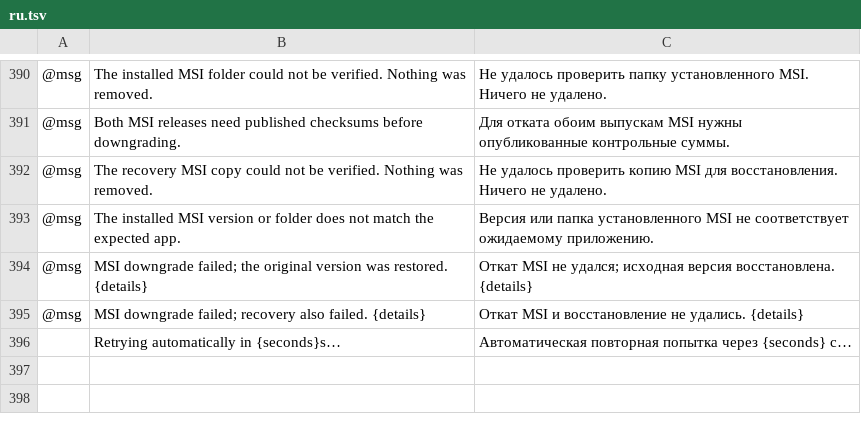
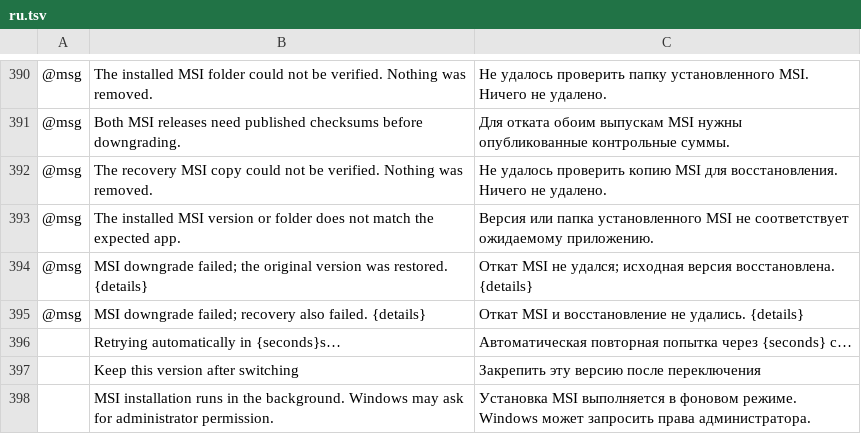
Before and after one commit to Skyfuller1303/craft-launcher, a TSV file: crates/ui-egui/src/i18n/ru.tsv, drawn as a sheet; only a part is shown, gaps mark what is left out; the diff names each change by its address in the sheet, - before the commit and + after, or states it on an @@ line.

Commit message:
feat: run tool MSI switches quietly with optional version pinning

```diff
--- a/crates/ui-egui/src/i18n/ru.tsv
+++ b/crates/ui-egui/src/i18n/ru.tsv
+row 397:  | Keep this version after switching | Закрепить эту версию после переключения
+row 398:  | MSI installation runs in the background. Windows may ask for administrator permission. | Установка MSI выполняется в фоновом режиме. Windows может запросить права администратора.
```
Also changed, not shown: crates/ui-egui/src/i18n/de.tsv, crates/ui-egui/src/i18n/fr.tsv, 9 other files.
